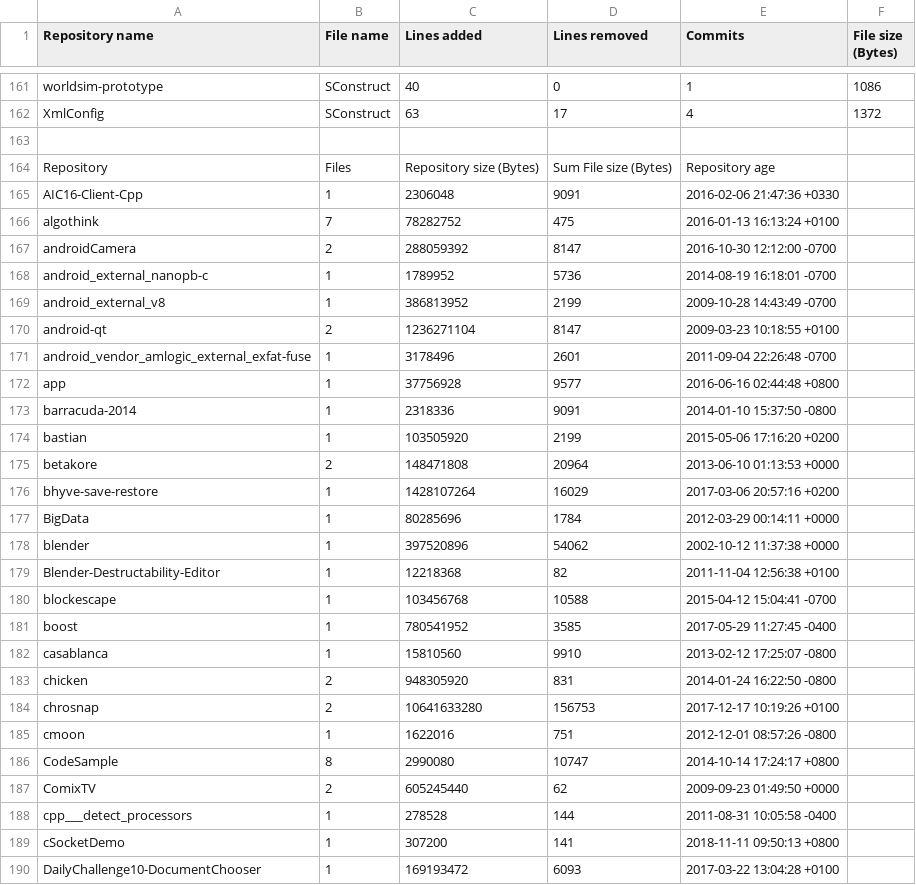
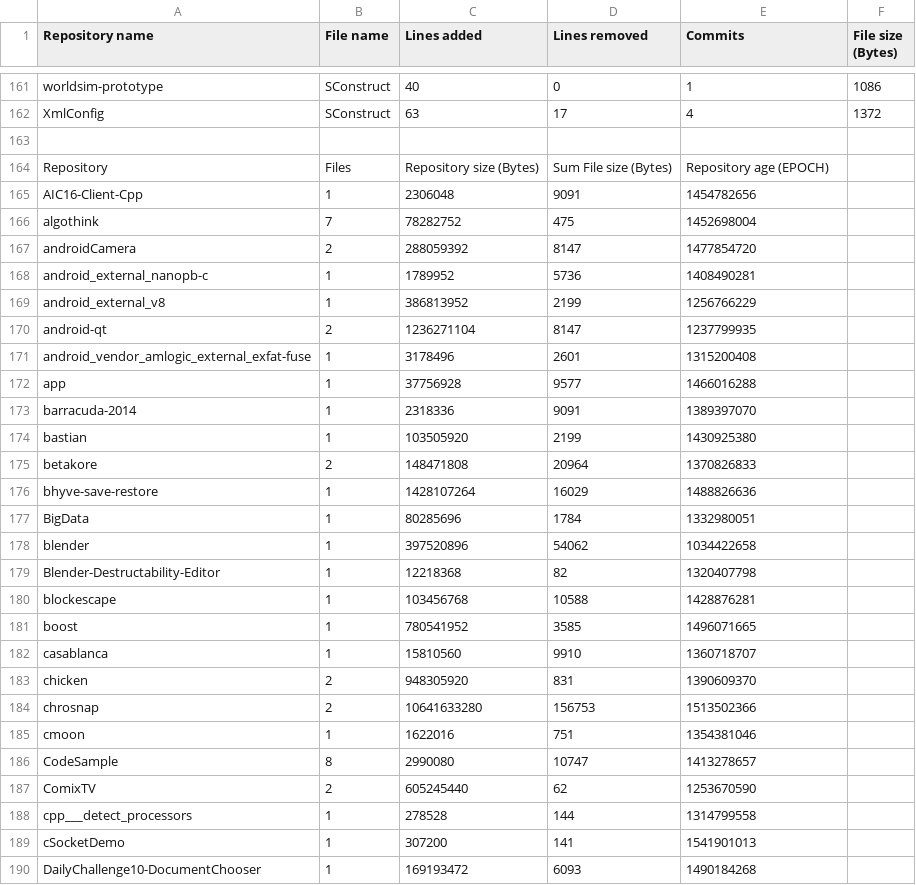
Before and after one commit to Protofall/David-SCons-Make-Research, a CSV file: results/SConstruct.csv, drawn as a sheet; only a part is shown, gaps mark what is left out; the diff covers the shown part only.

Commit message:
Converted GMT timestamps to EPOCH for easier graph usage

```diff
--- a/results/SConstruct.csv
+++ b/results/SConstruct.csv
@@ -163,28 +163,28 @@ XmlConfig,SConstruct,63,17,4,1372
 
-Repository,Files,Repository size (Bytes),Sum File size (Bytes),Repository age
-AIC16-Client-Cpp,1,2306048,9091,2016-02-06 21:47:36 +0330
-algothink,7,78282752,475,2016-01-13 16:13:24 +0100
-androidCamera,2,288059392,8147,2016-10-30 12:12:00 -0700
-android_external_nanopb-c,1,1789952,5736,2014-08-19 16:18:01 -0700
-android_external_v8,1,386813952,2199,2009-10-28 14:43:49 -0700
-android-qt,2,1236271104,8147,2009-03-23 10:18:55 +0100
-android_vendor_amlogic_external_exfat-fuse,1,3178496,2601,2011-09-04 22:26:48 -0700
-app,1,37756928,9577,2016-06-16 02:44:48 +0800
-barracuda-2014,1,2318336,9091,2014-01-10 15:37:50 -0800
-bastian,1,103505920,2199,2015-05-06 17:16:20 +0200
-betakore,2,148471808,20964,2013-06-10 01:13:53 +0000
-bhyve-save-restore,1,1428107264,16029,2017-03-06 20:57:16 +0200
-BigData,1,80285696,1784,2012-03-29 00:14:11 +0000
-blender,1,397520896,54062,2002-10-12 11:37:38 +0000
-Blender-Destructability-Editor,1,12218368,82,2011-11-04 12:56:38 +0100
-blockescape,1,103456768,10588,2015-04-12 15:04:41 -0700
-boost,1,780541952,3585,2017-05-29 11:27:45 -0400
-casablanca,1,15810560,9910,2013-02-12 17:25:07 -0800
-chicken,2,948305920,831,2014-01-24 16:22:50 -0800
-chrosnap,2,10641633280,156753,2017-12-17 10:19:26 +0100
-cmoon,1,1622016,751,2012-12-01 08:57:26 -0800
-CodeSample,8,2990080,10747,2014-10-14 17:24:17 +0800
-ComixTV,2,605245440,62,2009-09-23 01:49:50 +0000
-cpp___detect_processors,1,278528,144,2011-08-31 10:05:58 -0400
-cSocketDemo,1,307200,141,2018-11-11 09:50:13 +0800
-DailyChallenge10-DocumentChooser,1,169193472,6093,2017-03-22 13:04:28 +0100
+Repository,Files,Repository size (Bytes),Sum File size (Bytes),Repository age (EPOCH)
+AIC16-Client-Cpp,1,2306048,9091,1454782656
+algothink,7,78282752,475,1452698004
+androidCamera,2,288059392,8147,1477854720
+android_external_nanopb-c,1,1789952,5736,1408490281
+android_external_v8,1,386813952,2199,1256766229
+android-qt,2,1236271104,8147,1237799935
+android_vendor_amlogic_external_exfat-fuse,1,3178496,2601,1315200408
+app,1,37756928,9577,1466016288
+barracuda-2014,1,2318336,9091,1389397070
+bastian,1,103505920,2199,1430925380
+betakore,2,148471808,20964,1370826833
+bhyve-save-restore,1,1428107264,16029,1488826636
+BigData,1,80285696,1784,1332980051
+blender,1,397520896,54062,1034422658
+Blender-Destructability-Editor,1,12218368,82,1320407798
+blockescape,1,103456768,10588,1428876281
+boost,1,780541952,3585,1496071665
+casablanca,1,15810560,9910,1360718707
+chicken,2,948305920,831,1390609370
+chrosnap,2,10641633280,156753,1513502366
+cmoon,1,1622016,751,1354381046
+CodeSample,8,2990080,10747,1413278657
+ComixTV,2,605245440,62,1253670590
+cpp___detect_processors,1,278528,144,1314799558
+cSocketDemo,1,307200,141,1541901013
+DailyChallenge10-DocumentChooser,1,169193472,6093,1490184268
```
Also changed, not shown: 70 edited cells elsewhere in this file, results/Makefile.csv, 1 other file.
